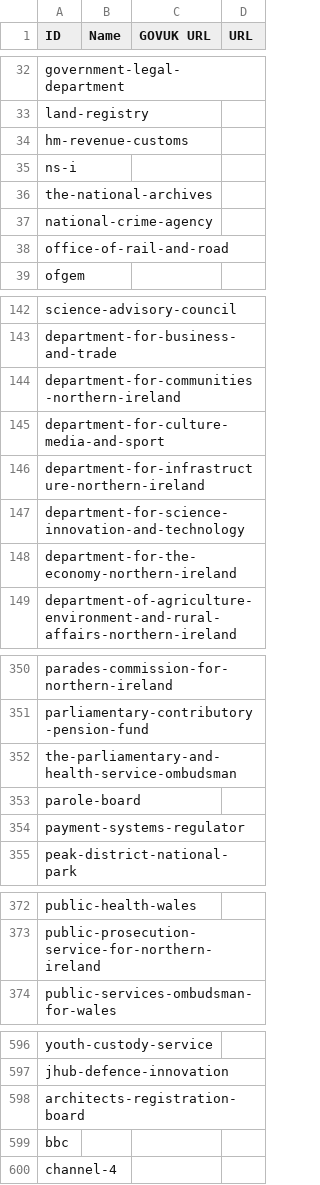
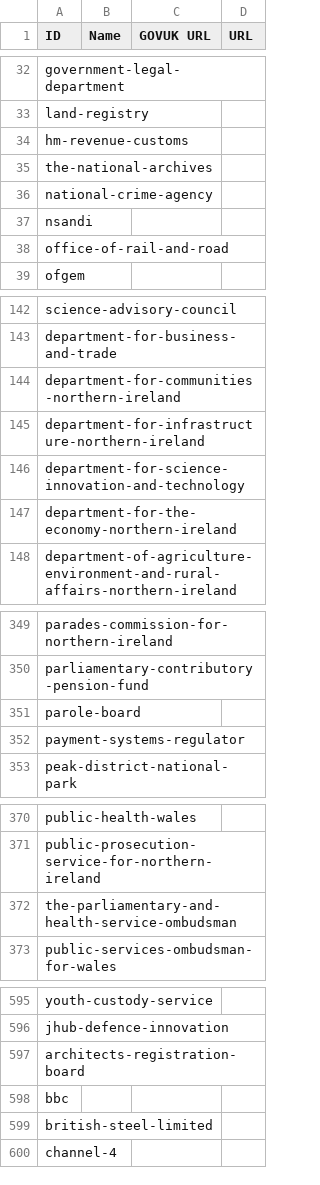
Before and after one commit to odileeds/uk-government-organisations, a CSV file: gov.uk_government_organisations.csv, drawn as a sheet; only a part is shown, gaps mark what is left out.

```diff
--- a/gov.uk_government_organisations.csv
+++ b/gov.uk_government_organisations.csv
@@ -34,5 +34,5 @@ land-registry,"",,
 hm-revenue-customs,"",,
-ns-i,"",,
 the-national-archives,"",,
 national-crime-agency,"",,
+nsandi,"",,
 office-of-rail-and-road,"",,
@@ -144,3 +144,2 @@ department-for-business-and-trade,"",,
 department-for-communities-northern-ireland,"",,
-department-for-culture-media-and-sport,"",,
 department-for-infrastructure-northern-ireland,"",,
@@ -351,3 +350,2 @@ parades-commission-for-northern-ireland,"",,
 parliamentary-contributory-pension-fund,"",,
-the-parliamentary-and-health-service-ombudsman,"",,
 parole-board,"",,
@@ -373,2 +371,3 @@ public-health-wales,"",,
 public-prosecution-service-for-northern-ireland,"",,
+the-parliamentary-and-health-service-ombudsman,"",,
 public-services-ombudsman-for-wales,"",,
@@ -599,2 +598,3 @@ architects-registration-board,"",,
 bbc,"",,
+british-steel-limited,"",,
 channel-4,"",,
```
Also changed, not shown: gov.uk_api_organisations-augmented.csv, gov.uk_api_organisations-augmented.tsv, 6 other files.
